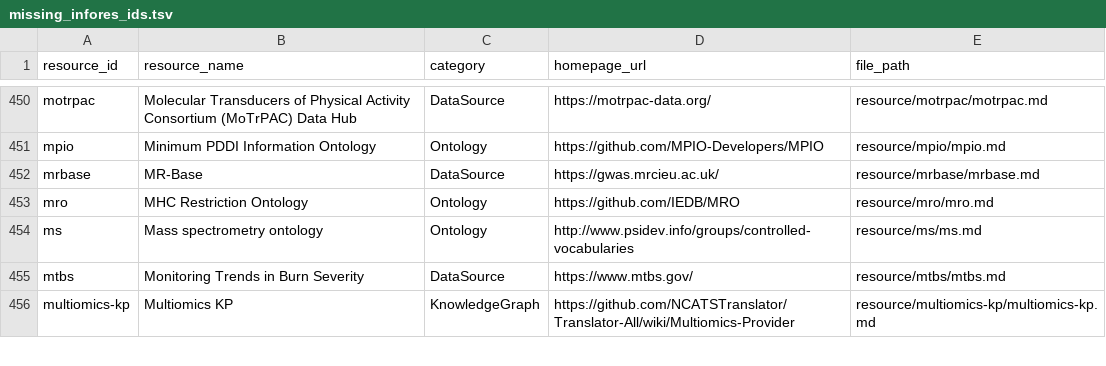
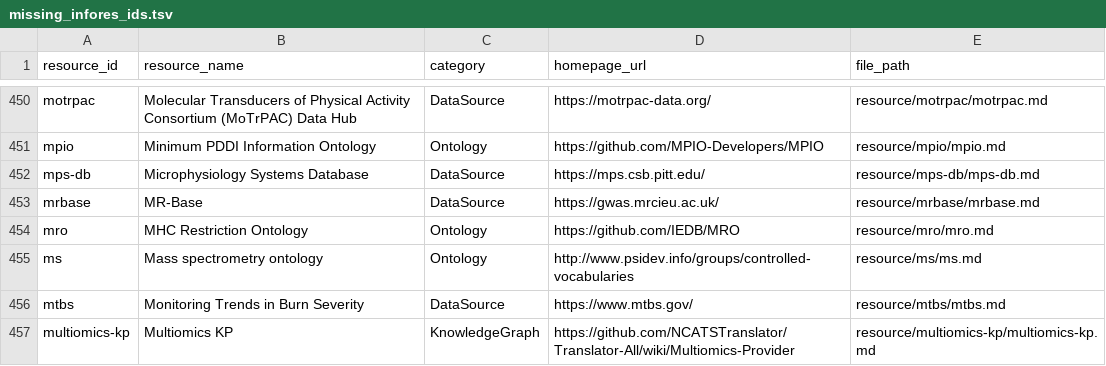
Before and after one commit to Knowledge-Graph-Hub/kg-registry, a TSV file: reports/missing_infores_ids.tsv, drawn as a sheet; only a part is shown, gaps mark what is left out; the diff names each change by its address in the sheet, - before the commit and + after, or states it on an @@ line.

```diff
--- a/reports/missing_infores_ids.tsv
+++ b/reports/missing_infores_ids.tsv
+row 452: mps-db | Microphysiology Systems Database | DataSource | https://mps.csb.pitt.edu/ | resource/mps-db/mps-db.md
```
Also changed, not shown: reports/metadata-grid.csv, 13 other files.
